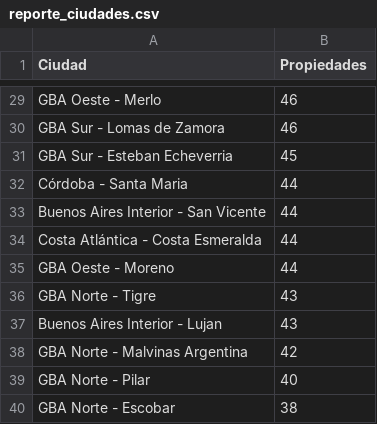
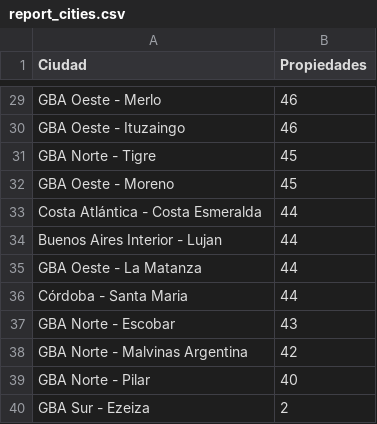
Before and after one commit to tachyon-lhc/ml-web-sraping, a CSV file: data/reports/report_cities.csv (was data/reports/reporte_ciudades.csv), drawn as a sheet; only a part is shown, gaps mark what is left out; removed rows and columns are numbered as before the commit, all else as after; the diff covers the shown part only; the diff names each change by its address in the sheet, - before the commit and + after, or states it on an @@ line.

```diff
--- a/data/reports/reporte_ciudades.csv
+++ b/data/reports/report_cities.csv
-A30 (Ciudad): GBA Sur - Lomas de Zamora
+A30 (Ciudad): GBA Oeste - Ituzaingo
+row 31: GBA Norte - Tigre | 45
-A32 (Ciudad): GBA Sur - Esteban Echeverria
+A32 (Ciudad): GBA Oeste - Moreno
@@ row 34 moved to row 33: Costa Atlántica - Costa Esmeralda @@
+row 34: Buenos Aires Interior - Lujan | 44
+row 35: GBA Oeste - La Matanza | 44
-row 33: Buenos Aires Interior - San Vicente | 44
-row 35: GBA Oeste - Moreno | 44
-A37 (Ciudad): GBA Norte - Tigre
+A37 (Ciudad): GBA Norte - Escobar
-row 37: Buenos Aires Interior - Lujan | 43
-row 40: GBA Norte - Escobar | 38
+row 40: GBA Sur - Ezeiza | 2
```
Also changed, not shown: 4 added rows, 4 removed rows, 8 moved rows and 3 edited cells elsewhere in this file, data/raw/husing.csv, 6 other files.
